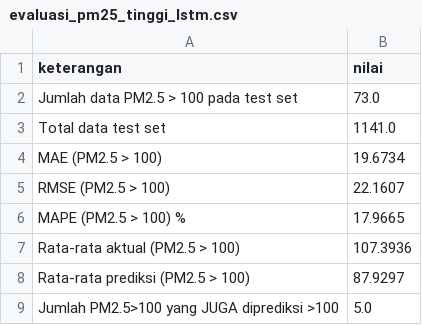
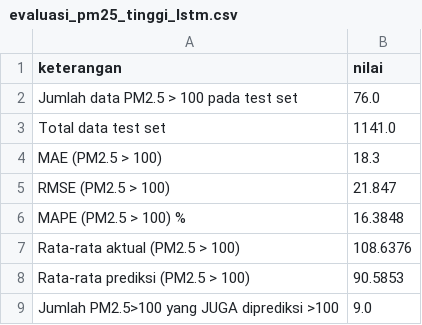
Before and after one commit to aauliaaz/project-daming, a CSV file: notebooks/outputs/evaluasi_pm25_tinggi_lstm.csv, drawn as a sheet.

```diff
--- a/notebooks/outputs/evaluasi_pm25_tinggi_lstm.csv
+++ b/notebooks/outputs/evaluasi_pm25_tinggi_lstm.csv
@@ -1,9 +1,9 @@
 keterangan,nilai
-Jumlah data PM2.5 > 100 pada test set,73.0
+Jumlah data PM2.5 > 100 pada test set,76.0
 Total data test set,1141.0
-MAE (PM2.5 > 100),19.6734
-RMSE (PM2.5 > 100),22.1607
-MAPE (PM2.5 > 100) %,17.9665
-Rata-rata aktual (PM2.5 > 100),107.3936
-Rata-rata prediksi (PM2.5 > 100),87.9297
-Jumlah PM2.5>100 yang JUGA diprediksi >100,5.0
+MAE (PM2.5 > 100),18.3
+RMSE (PM2.5 > 100),21.847
+MAPE (PM2.5 > 100) %,16.3848
+Rata-rata aktual (PM2.5 > 100),108.6376
+Rata-rata prediksi (PM2.5 > 100),90.5853
+Jumlah PM2.5>100 yang JUGA diprediksi >100,9.0
```
Also changed, not shown: notebooks/outputs/classification_report_lstm.csv, notebooks/outputs/evaluasi_high_pm25_lstm.csv, 14 other files.
